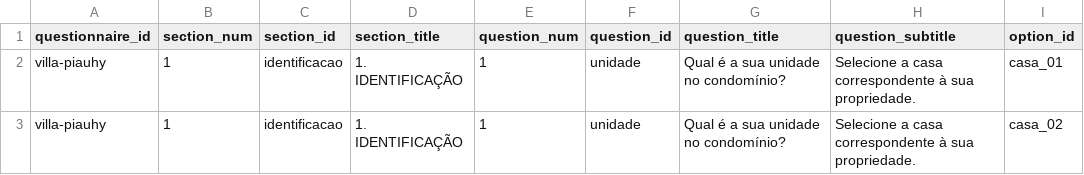
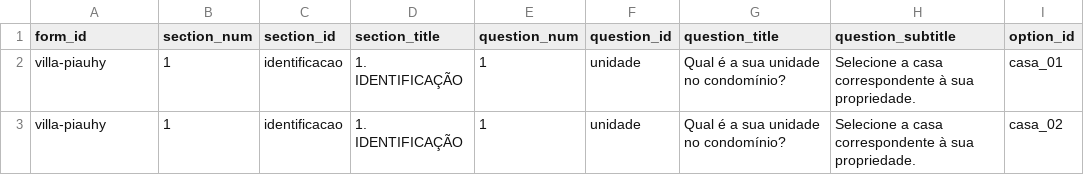
Before and after one commit to rafaelhsmelo/web-form, a CSV file: src/data/villa-piauhy.csv, drawn as a sheet; only a part is shown; the diff names each change by its address in the sheet, - before the commit and + after, or states it on an @@ line.

Commit message:
Refatoração da terminologia de "questionário" para "formulário"; atualização das rotas da API e dos componentes de acordo
- Alteradas as referências de "questionário" (questionnaire) para "formulário" (form) em toda a base de código para garantir consistência.
- Atualizadas as rotas da API para utilizar `userId` em vez de um token para autenticação e recuperação de dados.
- Removida a rota baseada em token (agora obsoleta) e substituída por uma rota de usuário para fins de autenticação.
- Refatorado o componente `LoginToken` para `LoginUser`, ajustando a lógica para utilizar `userId`.
- Modificadas as funções de carregamento de dados para utilizar `formId` em vez de `questionnaire_id`.
- Ajustadas as consultas ao banco de dados para refletir as mudanças nos relacionamentos entre usuários e formulários.
- Atualizada a estrutura de dados CSV para utilizar `form_id` em vez de `questionnaire_id`.
- Garantido que todas as mensagens de erro e avisos ao usuário reflitam a nova terminologia.

```diff
--- a/src/data/villa-piauhy.csv
+++ b/src/data/villa-piauhy.csv
-A1: questionnaire_id
+A1: form_id
```
Also changed, not shown: 17 other files.
